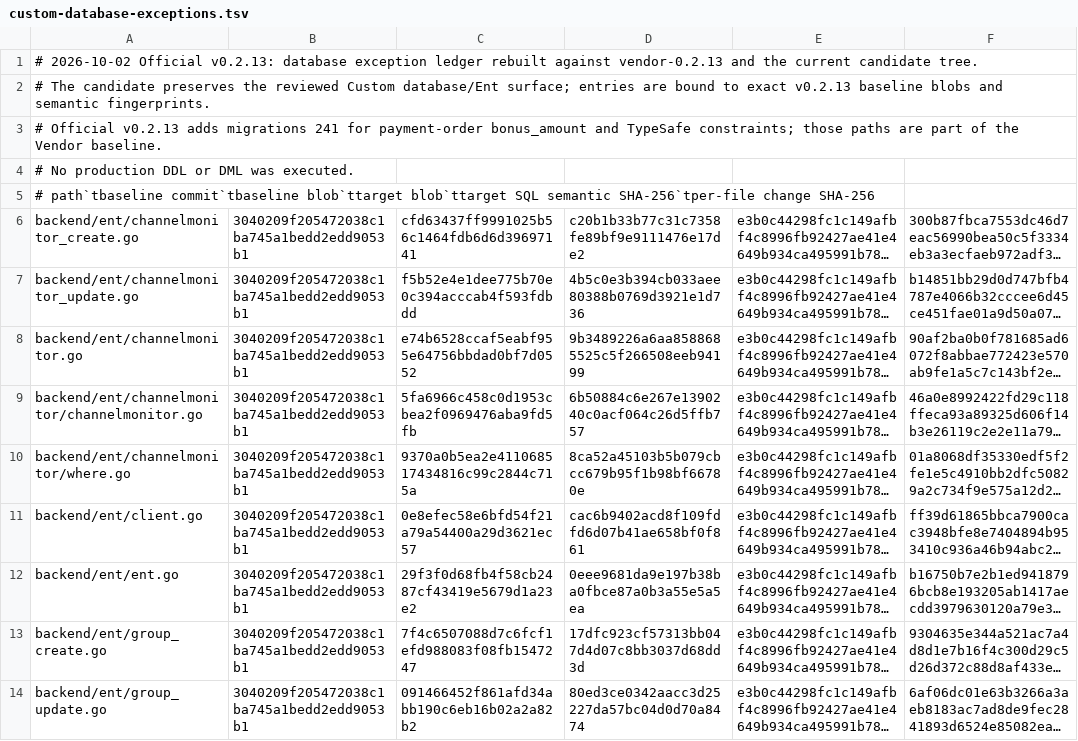
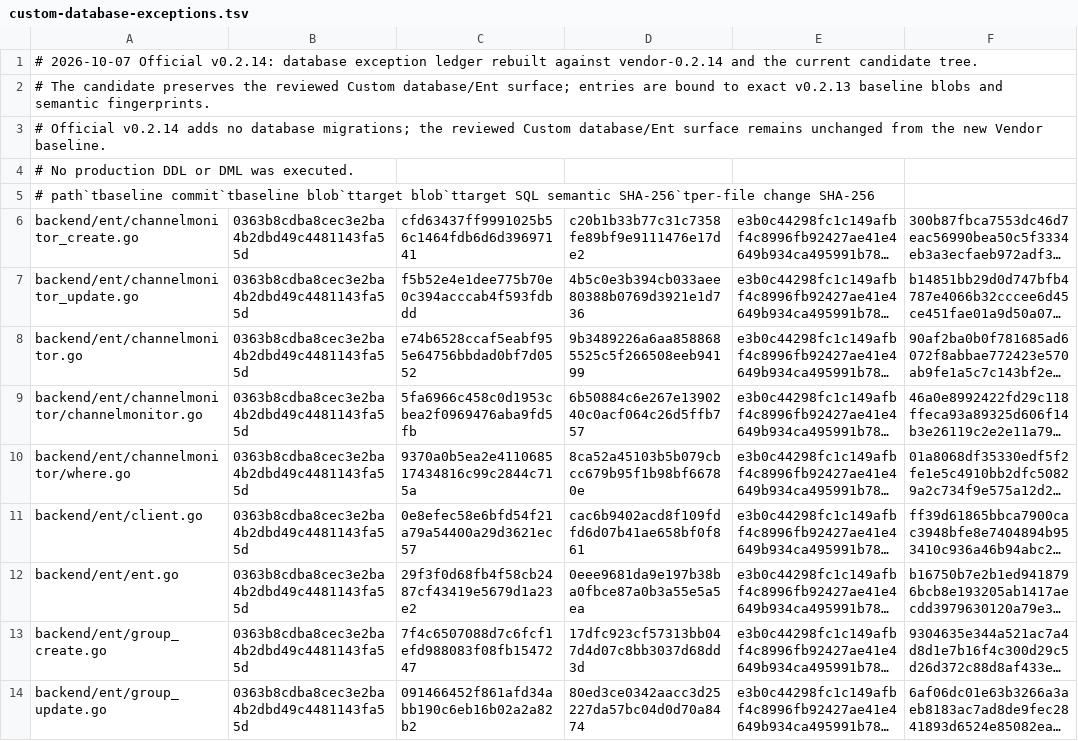
Before and after one commit to o87110/sub2api-custom-public, a TSV file: .github/custom-database-exceptions.tsv, drawn as a sheet; only a part is shown; long unchanged cells end in …; the diff covers the shown part only; the diff names each change by its address in the sheet, - before the commit and + after, or states it on an @@ line.

```diff
--- a/.github/custom-database-exceptions.tsv
+++ b/.github/custom-database-exceptions.tsv
-A1: # 2026-10-02 Official v0.2.13: database exception ledger rebuilt against vendor-0.2.13 and the…
+A1: # 2026-10-07 Official v0.2.14: database exception ledger rebuilt against vendor-0.2.14 and the…
-A3: # Official v0.2.13 adds migrations 241 for payment-order bonus_amount and TypeSafe constraints; those paths are part of the Vendor baseline.
+A3: # Official v0.2.14 adds no database migrations; the reviewed Custom database/Ent surface remains unchanged from the new Vendor baseline.
-B6:B14: 3040209f205472038c1ba745a1bedd2edd9053b1
+B6:B14: 0363b8cdba8cec3e2ba4b2dbd49c4481143fa55d
```
Also changed, not shown: 86 edited cells elsewhere in this file, .github/custom-upstream-delta.tsv, 2 other files.
